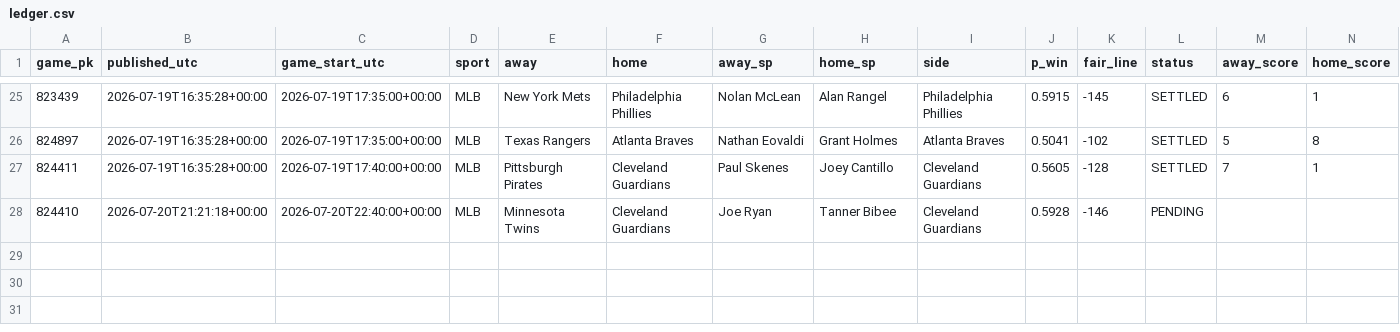
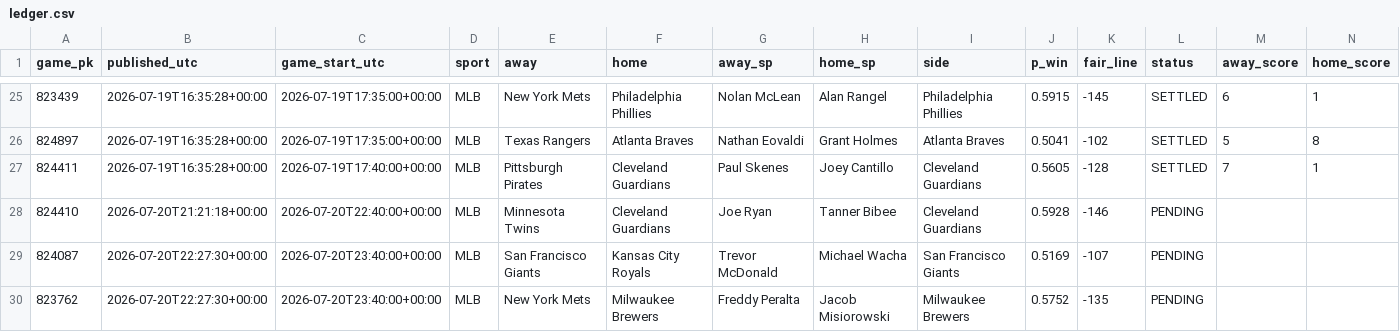
Before and after one commit to 2542609ontarioinc-wq/PickHub, a CSV file: ledger.csv, drawn as a sheet; only a part is shown, gaps mark what is left out; rows hold the shown columns only; the diff names each change by its address in the sheet, - before the commit and + after, or states it on an @@ line.

```diff
--- a/ledger.csv
+++ b/ledger.csv
+row 29: 824087 | 2026-07-20T22:27:30+00:00 | 2026-07-20T23:40:00+00:00 | MLB | San Francisco Giants | Kansas City Royals | Trevor McDonald | Michael Wacha | San Francisco Giants | 0.5169 | -107 | PENDING
+row 30: 823762 | 2026-07-20T22:27:30+00:00 | 2026-07-20T23:40:00+00:00 | MLB | New York Mets | Milwaukee Brewers | Freddy Peralta | Jacob Misiorowski | Milwaukee Brewers | 0.5752 | -135 | PENDING
```
Also changed, not shown: 1 other file.
